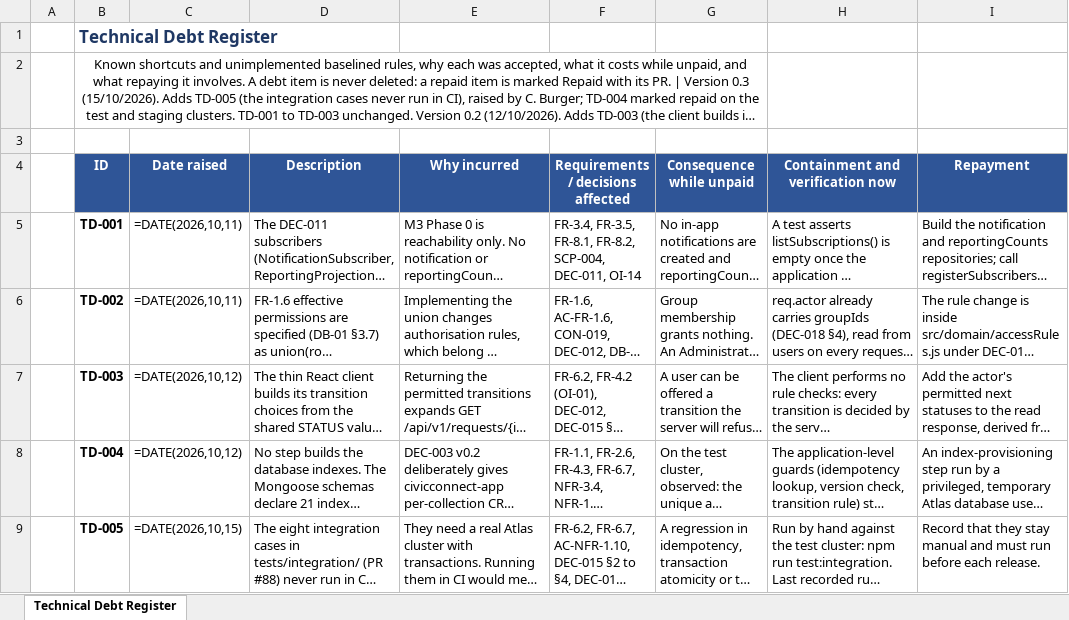
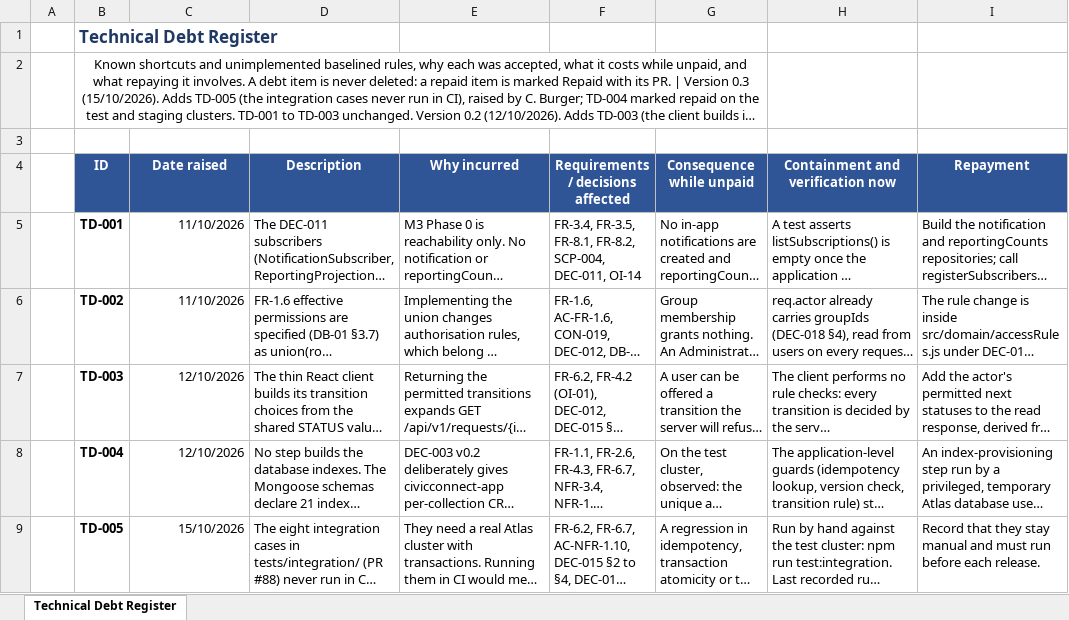
Before and after one commit to SEN381-org/Ticketing-System, an Excel workbook: docs/quality/Technical Debt Register/Technical Debt Register v0.3.xlsx, sheet Technical Debt Register, drawn as a sheet; only a part is shown; long unchanged cells end in …; values as stored, in another font and other column widths than the file's, no borders; formulas without a stored value are shown as written; the diff names each change by its address in the sheet, - before the commit and + after, or states it on an @@ line.

```diff
--- a/docs/quality/Technical Debt Register/Technical Debt Register v0.3.xlsx (sheet Technical Debt Register)
+++ b/docs/quality/Technical Debt Register/Technical Debt Register v0.3.xlsx (sheet Technical Debt Register)
-C5:C6 (Date raised): =DATE(2026,10,11)
+C5:C6 (Date raised): 11/10/2026
-C7:C8 (Date raised): =DATE(2026,10,12)
+C7:C8 (Date raised): 12/10/2026
-C9 (Date raised): =DATE(2026,10,15)
+C9 (Date raised): 15/10/2026
```
Also changed, not shown: docs/quality/Defect Register/Defect Register v0.5.xlsx.
